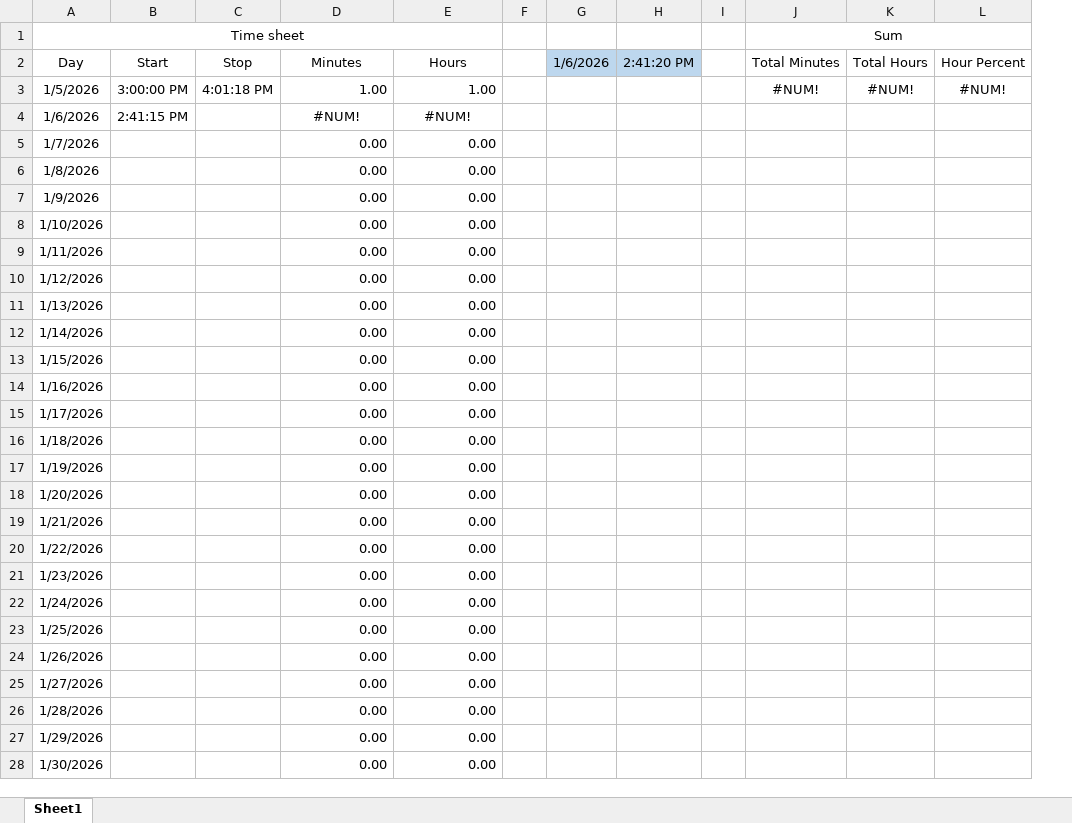
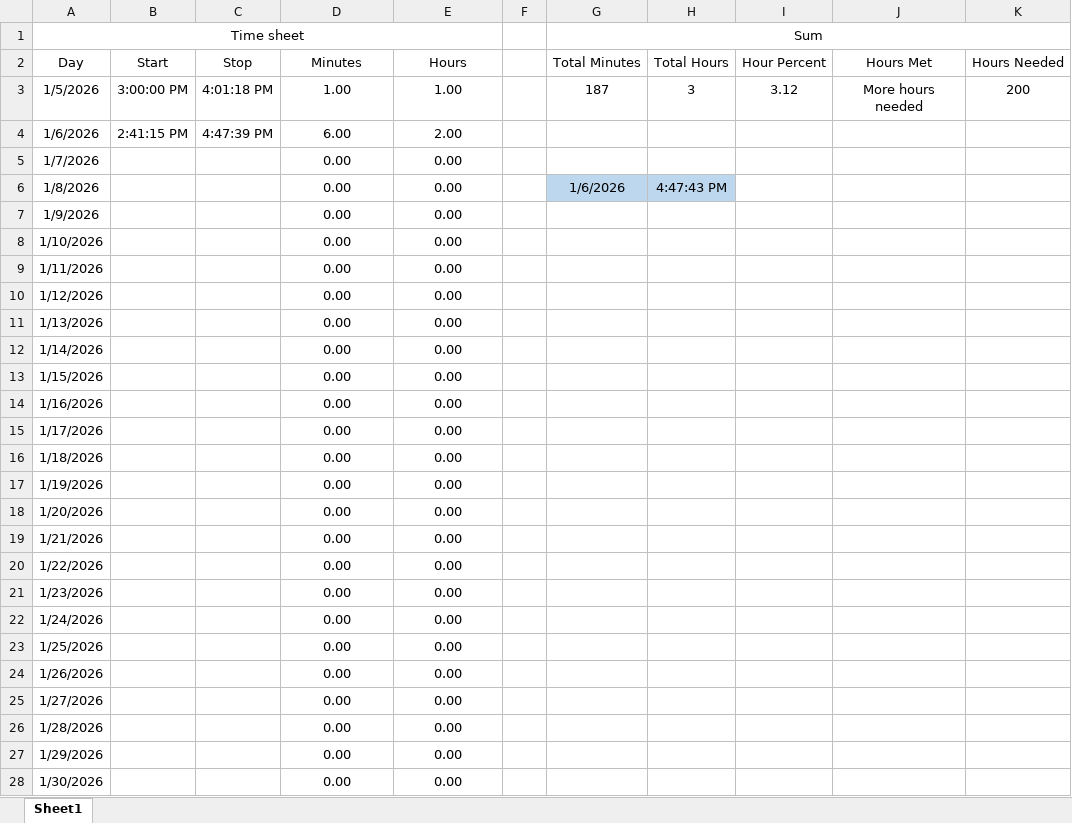
Before and after one commit to supertrey2004/Secure-Multi-Layer-Network-Project---Capstone, an Excel workbook: Baseline_docs/Time Sheet.xlsx, sheet Sheet1, drawn as a sheet; only a part is shown; values as stored, in another font and other column widths than the file's, no borders; table styles not drawn; removed rows and columns are numbered as before the commit, all else as after; the diff covers the shown part only; the diff names each change by its address in the sheet, - before the commit and + after, or states it on an @@ line.

```diff
--- a/Baseline_docs/Time Sheet.xlsx (sheet Sheet1)
+++ b/Baseline_docs/Time Sheet.xlsx (sheet Sheet1)
-column G, row 2: 1/6/2026
-column H, row 2: 2:41:20 PM
-column I, empty
+column J, rows 2-3: Hours Met | More hours needed
+column K, rows 2-3: Hours Needed | 200
-D3:E3 alignment: right
+D3:E3 alignment: center
-G3 (Sum): #NUM!
+G3 (Sum): 187
-H3: #NUM!
+H3: 3
-I3: #NUM!
+I3: 3.12
-C4: (empty)
+C4: 4:47:39 PM
-D4: #NUM!
+D4: 6.00
-E4: #NUM!
+E4: 2.00
-D5:E28 alignment: right
+D5:E28 alignment: center
-G6 (Sum): (empty)
+G6 (Sum): 1/6/2026
-G6:H6 fill: none
+G6:H6 fill: #BDD7EE
-H6: (empty)
+H6: 4:47:43 PM
```
Also changed, not shown: 18 added rows and cell formats elsewhere in this sheet, formulas that keep their value, 3 other files.
